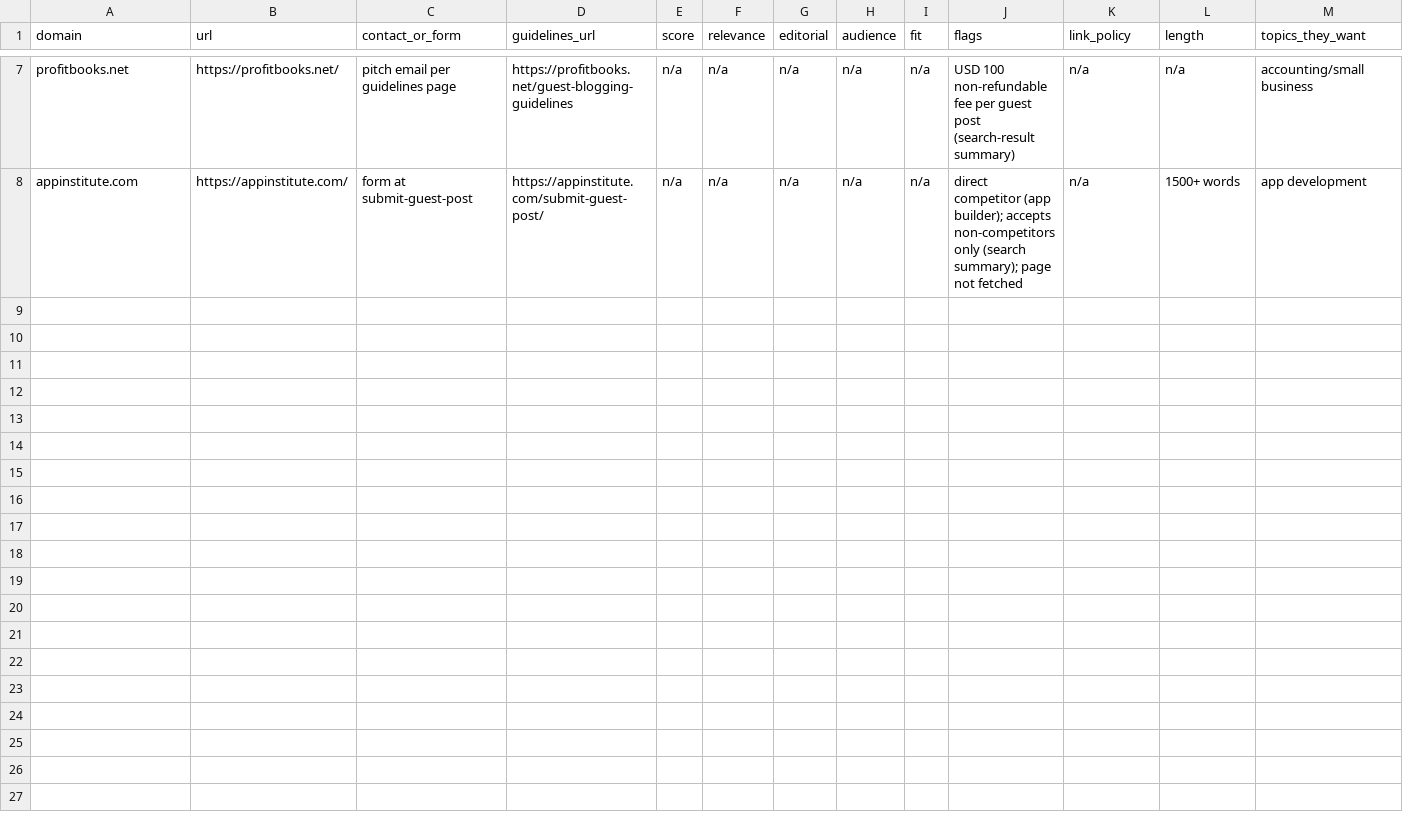
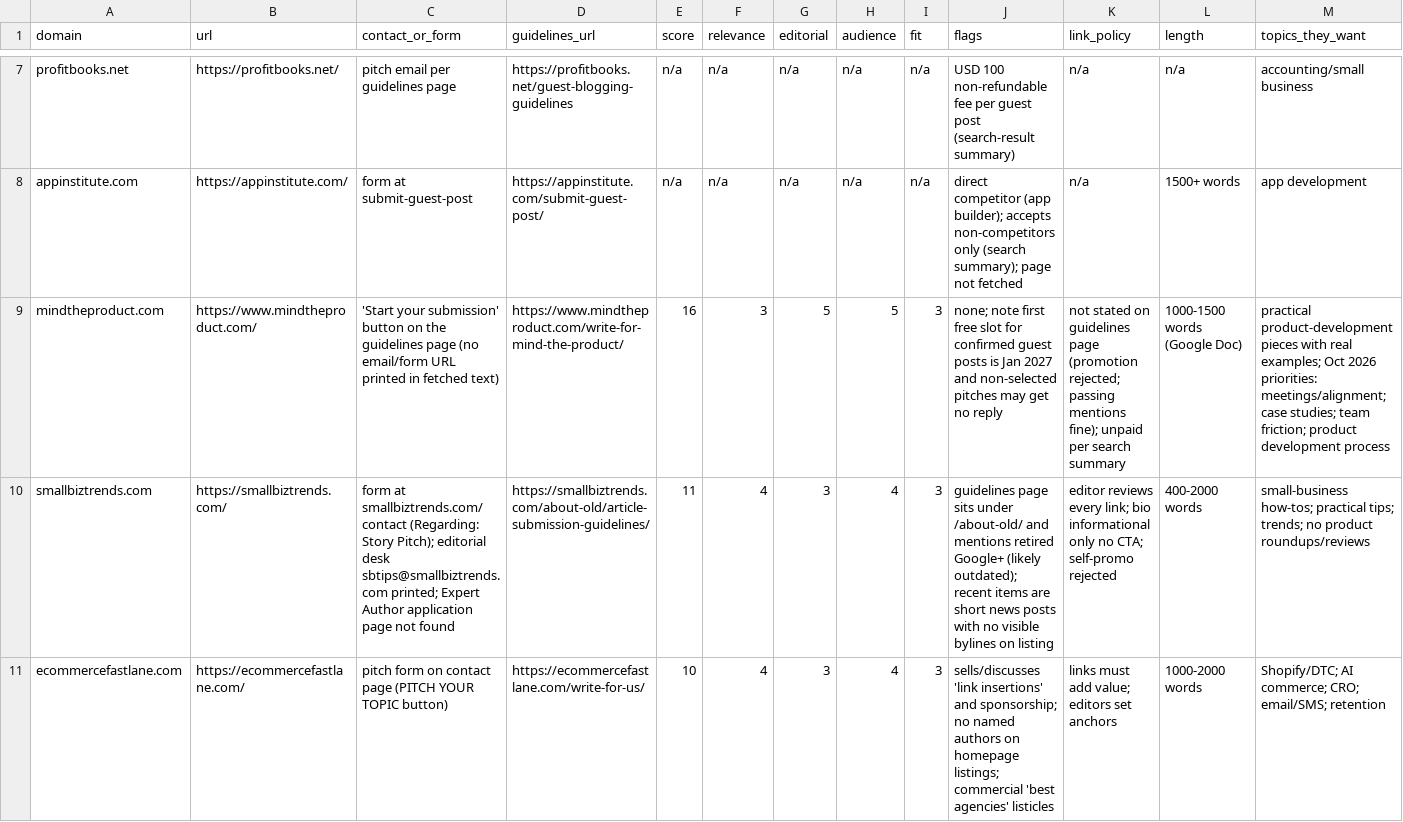
Before and after one commit to Kashi423/oryan-techsol, a CSV file: docs/guest-posts/prospects.csv, drawn as a sheet; only a part is shown, gaps mark what is left out; rows hold the shown columns only; the diff covers the shown part only; the diff names each change by its address in the sheet, - before the commit and + after, or states it on an @@ line.

```diff
--- a/docs/guest-posts/prospects.csv
+++ b/docs/guest-posts/prospects.csv
+row 9: mindtheproduct.com | https://www.mindtheproduct.com/ | 'Start your submission' button on the guidelines page (no email/form URL printed in fetched text) | https://www.mindtheproduct.com/write-for-mind-the-product/ | 16 | 3 | 5 | 5 | 3 | none; note first free slot for confirmed guest posts is Jan 2027 and non-selected pitches may get no reply | not stated on guidelines page (promotion rejected; passing mentions fine); unpaid per search summary | 1000-1500 words (Google Doc) | practical product-development pieces with real examples; Oct 2026 priorities: meetings/alignment; case studies; team friction; product development process
+row 10: smallbiztrends.com | https://smallbiztrends.com/ | form at smallbiztrends.com/contact (Regarding: Story Pitch); editorial desk sbtips@smallbiztrends.com printed; Expert Author application page not found | https://smallbiztrends.com/about-old/article-submission-guidelines/ | 11 | 4 | 3 | 4 | 3 | guidelines page sits under /about-old/ and mentions retired Google+ (likely outdated); recent items are short news posts with no visible bylines on listing | editor reviews every link; bio informational only no CTA; self-promo rejected | 400-2000 words | small-business how-tos; practical tips; trends; no product roundups/reviews
+row 11: ecommercefastlane.com | https://ecommercefastlane.com/ | pitch form on contact page (PITCH YOUR TOPIC button) | https://ecommercefastlane.com/write-for-us/ | 10 | 4 | 3 | 4 | 3 | sells/discusses 'link insertions' and sponsorship; no named authors on homepage listings; commercial 'best agencies' listicles | links must add value; editors set anchors | 1000-2000 words | Shopify/DTC; AI commerce; CRO; email/SMS; retention
```
Also changed, not shown: 9 added rows elsewhere in this file, 7 other files.
